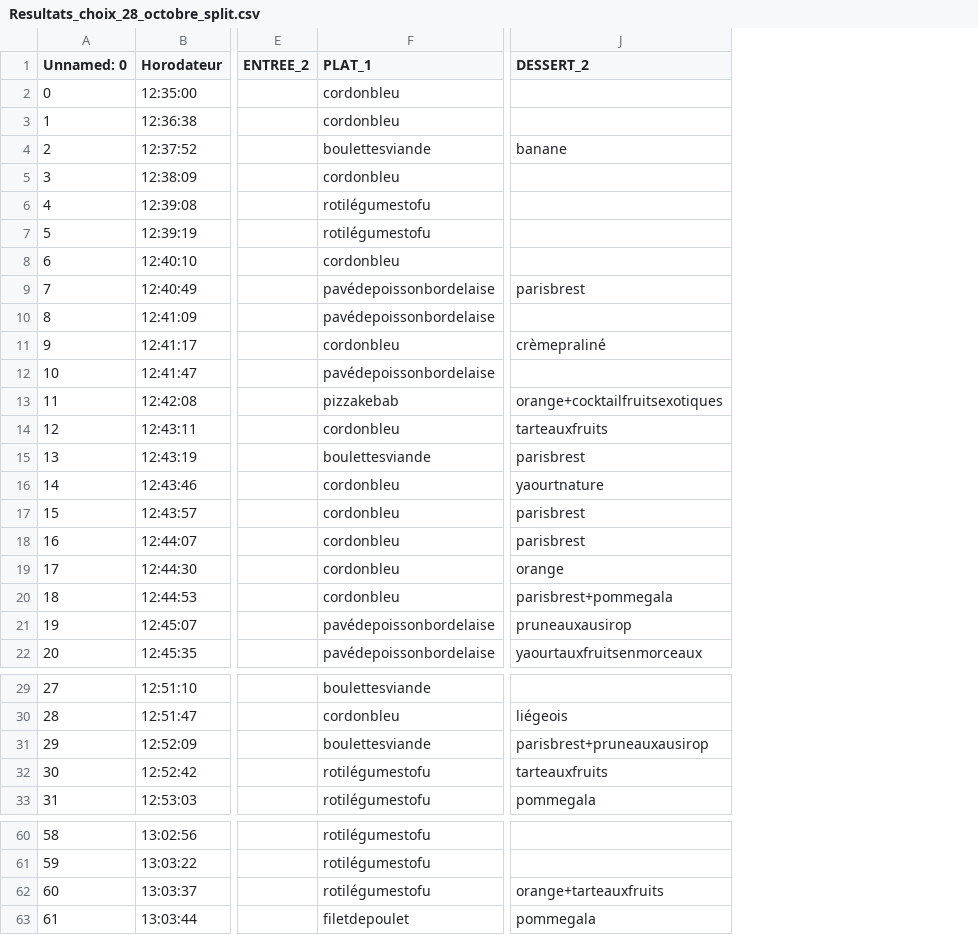
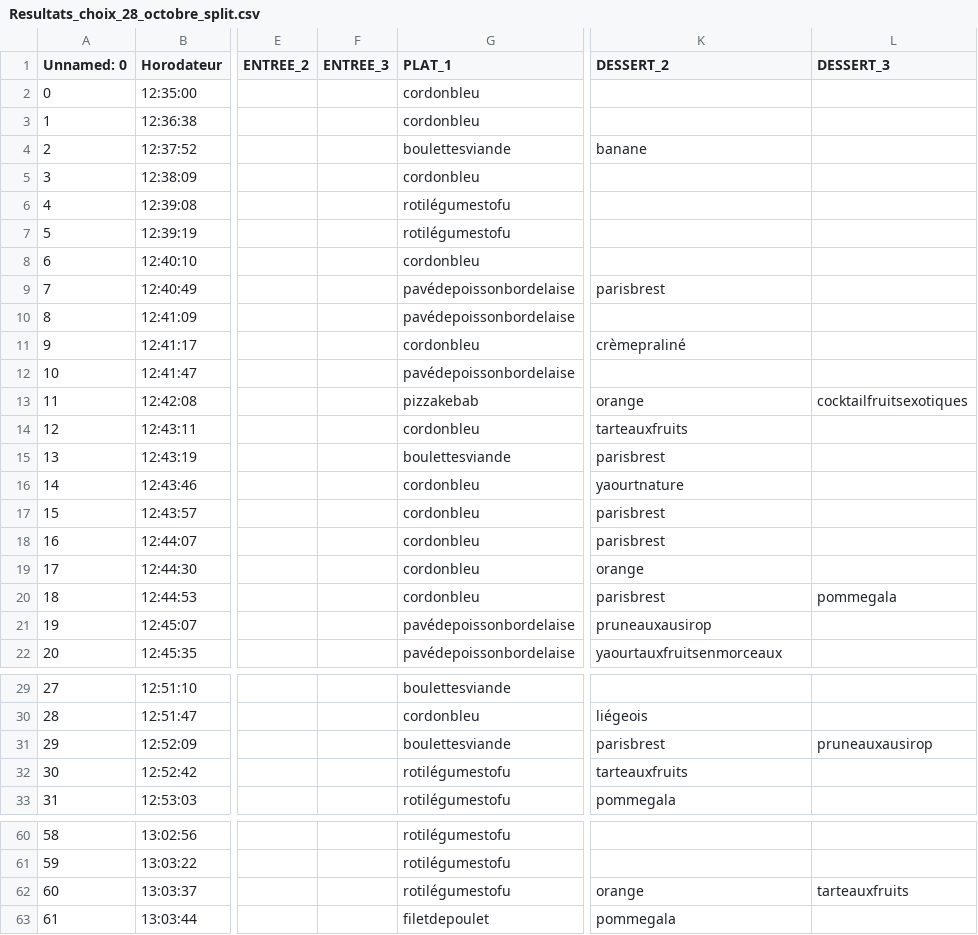
Before and after one commit to hippolyte456/Projet_MIChoCo, a CSV file: data_CROUS/data_processed/split_columns/Resultats_choix_28_octobre_split.csv, drawn as a sheet; only a part is shown, gaps mark what is left out; addresses are those after the commit; the diff covers the shown part only; the diff names each change by its address in the sheet, - before the commit and + after, or states it on an @@ line.

Commit message:
ajout entree et dessert (1,2,3) à chaque fois

```diff
--- a/data_CROUS/data_processed/split_columns/Resultats_choix_28_octobre_split.csv
+++ b/data_CROUS/data_processed/split_columns/Resultats_choix_28_octobre_split.csv
+column F (ENTREE_3), empty
+column L (DESSERT_3), rows 13-20: cocktailfruitsexotiques |  |  |  |  |  |  | pommegala; row 31: pruneauxausirop; row 62: tarteauxfruits
-K13 (DESSERT_2): orange+cocktailfruitsexotiques
+K13 (DESSERT_2): orange
-K20 (DESSERT_2): parisbrest+pommegala
+K20 (DESSERT_2): parisbrest
-K31 (DESSERT_2): parisbrest+pruneauxausirop
+K31 (DESSERT_2): parisbrest
-K62 (DESSERT_2): orange+tarteauxfruits
+K62 (DESSERT_2): orange
```
Also changed, not shown: 2 edited cells elsewhere in this file, data_CROUS/data_processed/split_columns/Resultats_choix_21_octobre_split.csv, data_CROUS/data_processed/split_columns/Resultats_choix_22_octobre_split.csv, 2 other files.
